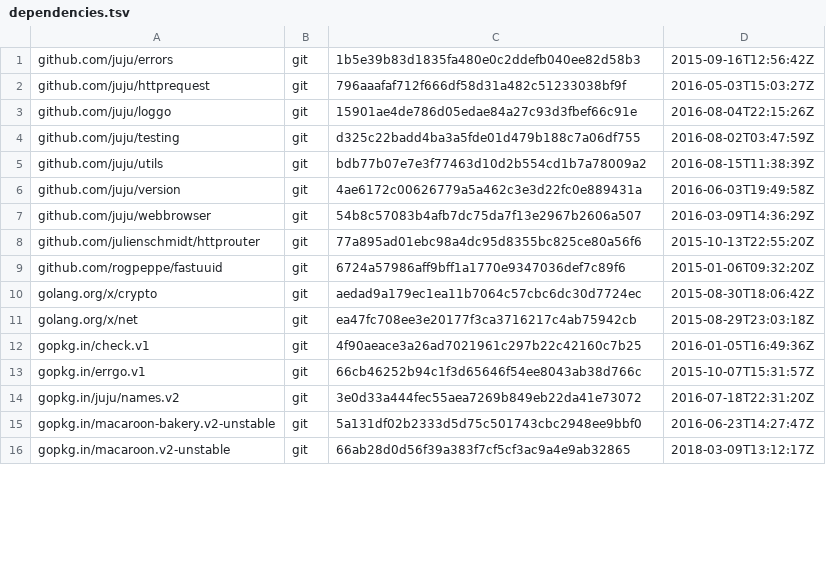
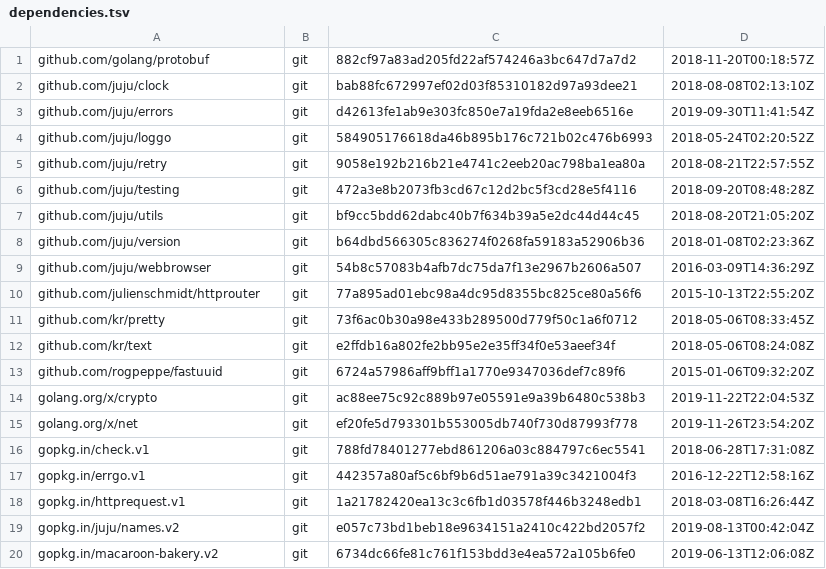
Before and after one commit to juju/romulus, a TSV file: dependencies.tsv, drawn as a sheet; only a part is shown; the diff covers the shown part only.

Commit message:
Update to use macarron.v2 and bakery.v2

```diff
--- a/dependencies.tsv
+++ b/dependencies.tsv
@@ -1,16 +1,20 @@
-github.com/juju/errors	git	1b5e39b83d1835fa480e0c2ddefb040ee82d58b3	2015-09-16T12:56:42Z
-github.com/juju/httprequest	git	796aaafaf712f666df58d31a482c51233038bf9f	2016-05-03T15:03:27Z
-github.com/juju/loggo	git	15901ae4de786d05edae84a27c93d3fbef66c91e	2016-08-04T22:15:26Z
-github.com/juju/testing	git	d325c22badd4ba3a5fde01d479b188c7a06df755	2016-08-02T03:47:59Z
-github.com/juju/utils	git	bdb77b07e7e3f77463d10d2b554cd1b7a78009a2	2016-08-15T11:38:39Z
-github.com/juju/version	git	4ae6172c00626779a5a462c3e3d22fc0e889431a	2016-06-03T19:49:58Z
+github.com/golang/protobuf	git	882cf97a83ad205fd22af574246a3bc647d7a7d2	2018-11-20T00:18:57Z
+github.com/juju/clock	git	bab88fc672997ef02d03f85310182d97a93dee21	2018-08-08T02:13:10Z
+github.com/juju/errors	git	d42613fe1ab9e303fc850e7a19fda2e8eeb6516e	2019-09-30T11:41:54Z
+github.com/juju/loggo	git	584905176618da46b895b176c721b02c476b6993	2018-05-24T02:20:52Z
+github.com/juju/retry	git	9058e192b216b21e4741c2eeb20ac798ba1ea80a	2018-08-21T22:57:55Z
+github.com/juju/testing	git	472a3e8b2073fb3cd67c12d2bc5f3cd28e5f4116	2018-09-20T08:48:28Z
+github.com/juju/utils	git	bf9cc5bdd62dabc40b7f634b39a5e2dc44d44c45	2018-08-20T21:05:20Z
+github.com/juju/version	git	b64dbd566305c836274f0268fa59183a52906b36	2018-01-08T02:23:36Z
 github.com/juju/webbrowser	git	54b8c57083b4afb7dc75da7f13e2967b2606a507	2016-03-09T14:36:29Z
 github.com/julienschmidt/httprouter	git	77a895ad01ebc98a4dc95d8355bc825ce80a56f6	2015-10-13T22:55:20Z
+github.com/kr/pretty	git	73f6ac0b30a98e433b289500d779f50c1a6f0712	2018-05-06T08:33:45Z
+github.com/kr/text	git	e2ffdb16a802fe2bb95e2e35ff34f0e53aeef34f	2018-05-06T08:24:08Z
 github.com/rogpeppe/fastuuid	git	6724a57986aff9bff1a1770e9347036def7c89f6	2015-01-06T09:32:20Z
-golang.org/x/crypto	git	aedad9a179ec1ea11b7064c57cbc6dc30d7724ec	2015-08-30T18:06:42Z
-golang.org/x/net	git	ea47fc708ee3e20177f3ca3716217c4ab75942cb	2015-08-29T23:03:18Z
-gopkg.in/check.v1	git	4f90aeace3a26ad7021961c297b22c42160c7b25	2016-01-05T16:49:36Z
-gopkg.in/errgo.v1	git	66cb46252b94c1f3d65646f54ee8043ab38d766c	2015-10-07T15:31:57Z
-gopkg.in/juju/names.v2	git	3e0d33a444fec55aea7269b849eb22da41e73072	2016-07-18T22:31:20Z
-gopkg.in/macaroon-bakery.v2-unstable	git	5a131df02b2333d5d75c501743cbc2948ee9bbf0	2016-06-23T14:27:47Z
-gopkg.in/macaroon.v2-unstable	git	66ab28d0d56f39a383f7cf5cf3ac9a4e9ab32865	2018-03-09T13:12:17Z
+golang.org/x/crypto	git	ac88ee75c92c889b97e05591e9a39b6480c538b3	2019-11-22T22:04:53Z
+golang.org/x/net	git	ef20fe5d793301b553005db740f730d87993f778	2019-11-26T23:54:20Z
+gopkg.in/check.v1	git	788fd78401277ebd861206a03c884797c6ec5541	2018-06-28T17:31:08Z
+gopkg.in/errgo.v1	git	442357a80af5c6bf9b6d51ae791a39c3421004f3	2016-12-22T12:58:16Z
+gopkg.in/httprequest.v1	git	1a21782420ea13c3c6fb1d03578f446b3248edb1	2018-03-08T16:26:44Z
+gopkg.in/juju/names.v2	git	e057c73bd1beb18e9634151a2410c422bd2057f2	2019-08-13T00:42:04Z
+gopkg.in/macaroon-bakery.v2	git	6734dc66fe81c761f153bdd3e4ea572a105b6fe0	2019-06-13T12:06:08Z
```
Also changed, not shown: 7 edited cells elsewhere in this file, 7 other files.
